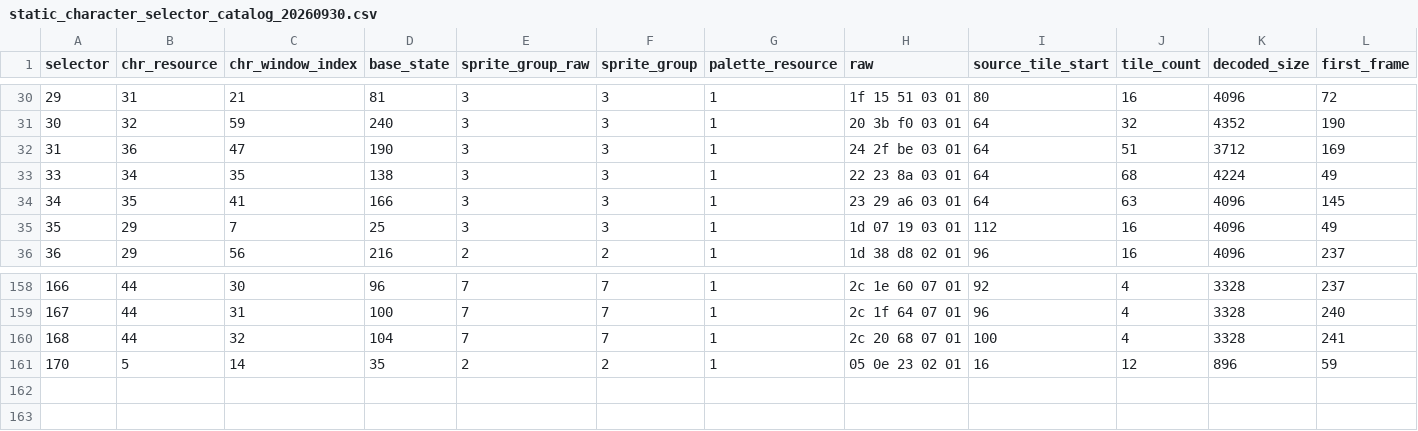
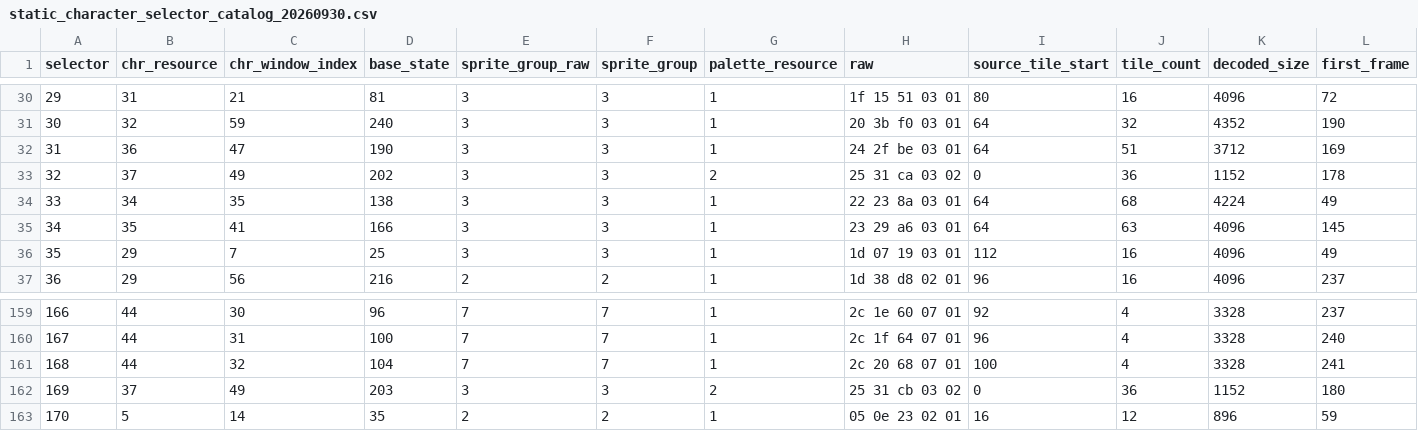
Before and after one commit to zin1985/shinmomo, a CSV file: data/npc_display/static_character_selector_catalog_20260930.csv, drawn as a sheet; only a part is shown, gaps mark what is left out; rows hold the shown columns only; the diff names each change by its address in the sheet, - before the commit and + after, or states it on an @@ line.

```diff
--- a/data/npc_display/static_character_selector_catalog_20260930.csv
+++ b/data/npc_display/static_character_selector_catalog_20260930.csv
+row 33: 32 | 37 | 49 | 202 | 3 | 3 | 2 | 25 31 ca 03 02 | 0 | 36 | 1152 | 178
+row 162: 169 | 37 | 49 | 203 | 3 | 3 | 2 | 25 31 cb 03 02 | 0 | 36 | 1152 | 180
```
Also changed, not shown: data/npc_display/static_actor_animation_family_catalog_20260930.csv, 10 other files.
